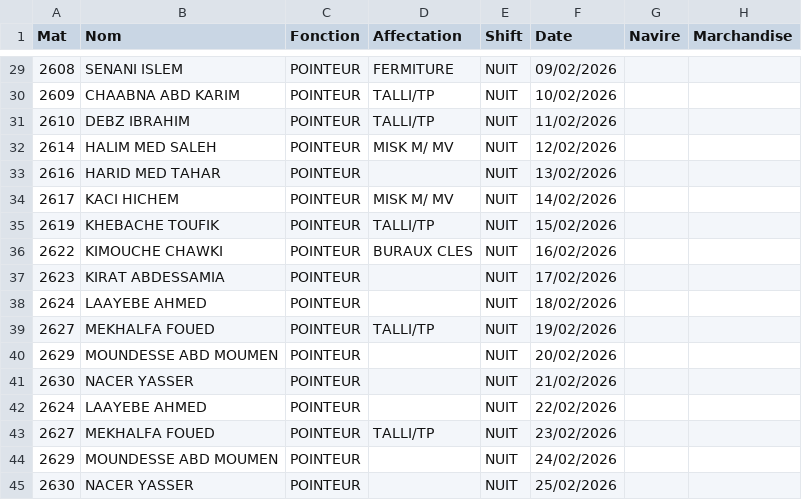
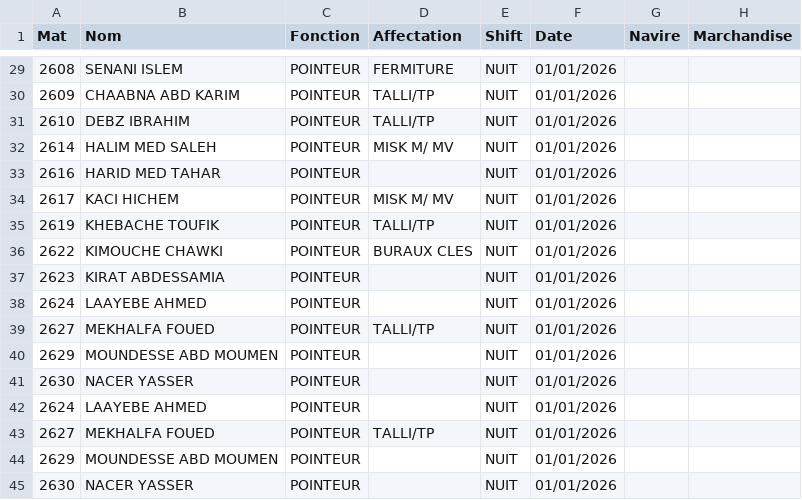
Before and after one commit to devmanro/epj_streamlit, a CSV file: assets/templates/staff_template.csv, drawn as a sheet; only a part is shown, gaps mark what is left out; the diff covers the shown part only.

```diff
--- a/assets/templates/staff_template.csv
+++ b/assets/templates/staff_template.csv
@@ -29,17 +29,17 @@ Mat; Nom; Fonction; Affectation;Shift;Date;Navire; Marchandise
-2608;SENANI ISLEM;POINTEUR;FERMITURE;NUIT;09/02/2026
-2609;CHAABNA ABD KARIM;POINTEUR;TALLI/TP;NUIT;10/02/2026
-2610;DEBZ IBRAHIM;POINTEUR;TALLI/TP;NUIT;11/02/2026
-2614;HALIM MED SALEH;POINTEUR;MISK M/ MV;NUIT;12/02/2026
-2616;HARID  MED TAHAR;POINTEUR;;NUIT;13/02/2026
-2617;KACI HICHEM;POINTEUR;MISK M/ MV;NUIT;14/02/2026
-2619;KHEBACHE TOUFIK;POINTEUR;TALLI/TP;NUIT;15/02/2026
-2622;KIMOUCHE CHAWKI;POINTEUR;BURAUX CLES;NUIT;16/02/2026
-2623;KIRAT   ABDESSAMIA;POINTEUR;;NUIT;17/02/2026
-2624;LAAYEBE AHMED;POINTEUR;;NUIT;18/02/2026
-2627;MEKHALFA FOUED;POINTEUR;TALLI/TP;NUIT;19/02/2026
-2629;MOUNDESSE ABD MOUMEN;POINTEUR;;NUIT;20/02/2026
-2630;NACER YASSER;POINTEUR;;NUIT;21/02/2026
-2624;LAAYEBE AHMED;POINTEUR;;NUIT;22/02/2026
-2627;MEKHALFA FOUED;POINTEUR;TALLI/TP;NUIT;23/02/2026
-2629;MOUNDESSE ABD MOUMEN;POINTEUR;;NUIT;24/02/2026
-2630;NACER YASSER;POINTEUR;;NUIT;25/02/2026
+2608;SENANI ISLEM;POINTEUR;FERMITURE;NUIT;01/01/2026
+2609;CHAABNA ABD KARIM;POINTEUR;TALLI/TP;NUIT;01/01/2026
+2610;DEBZ IBRAHIM;POINTEUR;TALLI/TP;NUIT;01/01/2026
+2614;HALIM MED SALEH;POINTEUR;MISK M/ MV;NUIT;01/01/2026
+2616;HARID  MED TAHAR;POINTEUR;;NUIT;01/01/2026
+2617;KACI HICHEM;POINTEUR;MISK M/ MV;NUIT;01/01/2026
+2619;KHEBACHE TOUFIK;POINTEUR;TALLI/TP;NUIT;01/01/2026
+2622;KIMOUCHE CHAWKI;POINTEUR;BURAUX CLES;NUIT;01/01/2026
+2623;KIRAT   ABDESSAMIA;POINTEUR;;NUIT;01/01/2026
+2624;LAAYEBE AHMED;POINTEUR;;NUIT;01/01/2026
+2627;MEKHALFA FOUED;POINTEUR;TALLI/TP;NUIT;01/01/2026
+2629;MOUNDESSE ABD MOUMEN;POINTEUR;;NUIT;01/01/2026
+2630;NACER YASSER;POINTEUR;;NUIT;01/01/2026
+2624;LAAYEBE AHMED;POINTEUR;;NUIT;01/01/2026
+2627;MEKHALFA FOUED;POINTEUR;TALLI/TP;NUIT;01/01/2026
+2629;MOUNDESSE ABD MOUMEN;POINTEUR;;NUIT;01/01/2026
+2630;NACER YASSER;POINTEUR;;NUIT;01/01/2026
```
Also changed, not shown: 27 edited cells elsewhere in this file, 1 other file.
